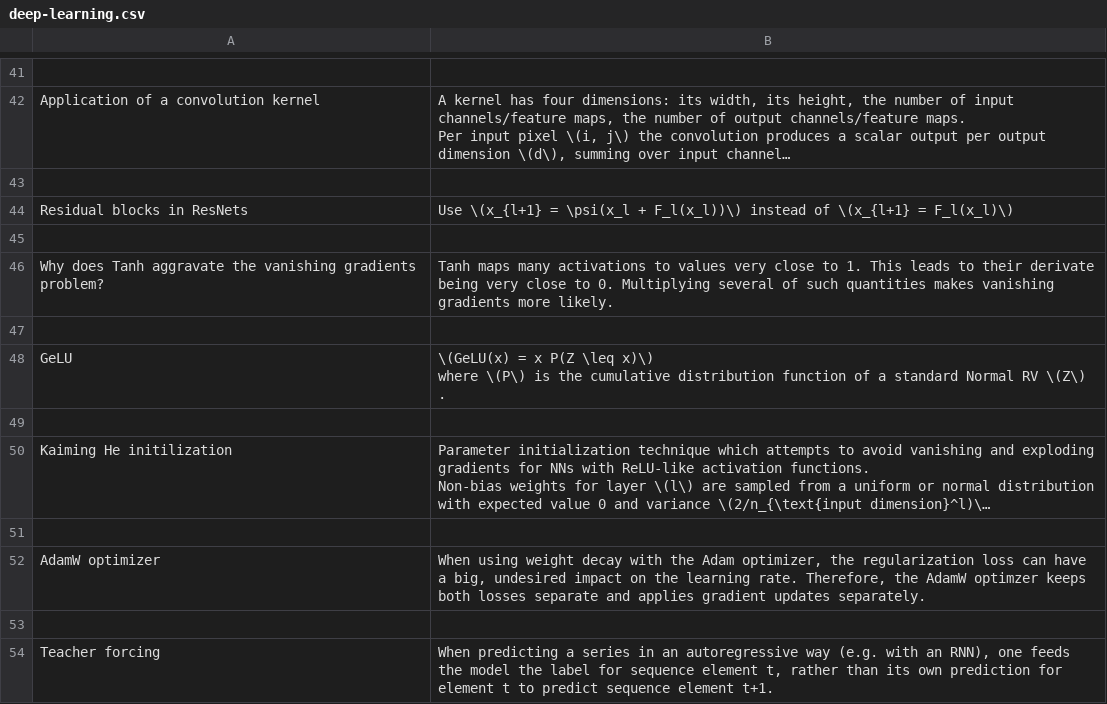
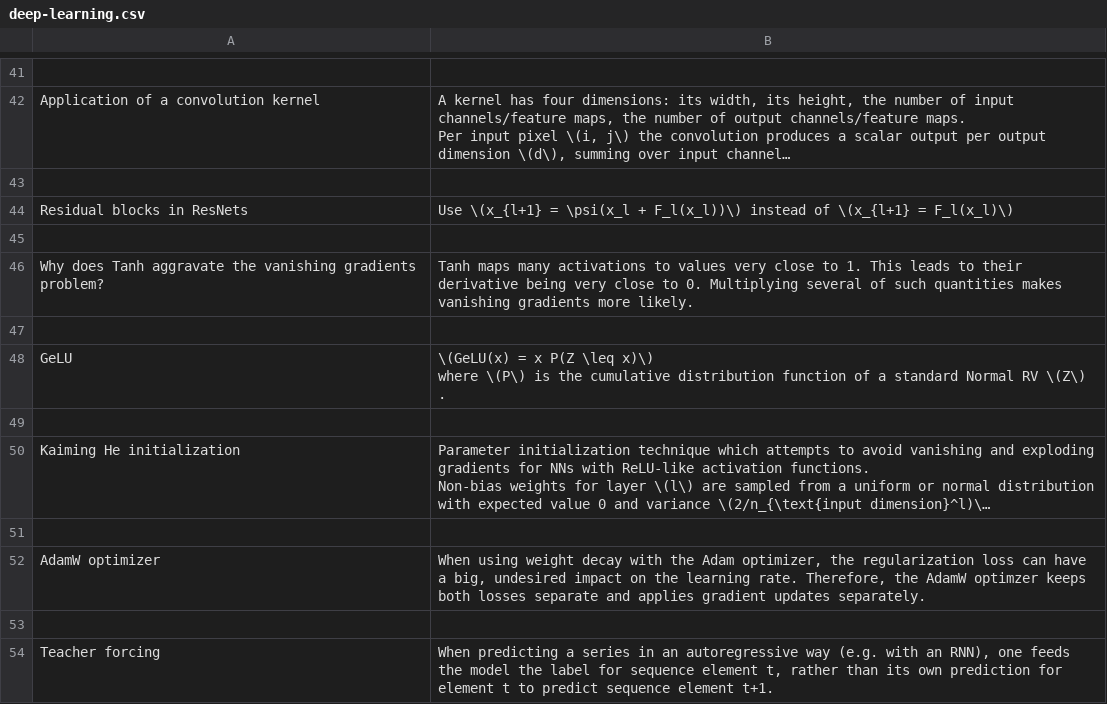
Before and after one commit to kklein/flashcards, a CSV file: deep-learning.csv, drawn as a sheet; only a part is shown, gaps mark what is left out; long unchanged cells end in …; the diff names each change by its address in the sheet, - before the commit and + after, or states it on an @@ line.

Commit message:
Fix typos

```diff
--- a/deep-learning.csv
+++ b/deep-learning.csv
-B46: …to their derivate being very…
+B46: …to their derivative being very…
-A50: Kaiming He initilization
+A50: Kaiming He initialization
```
